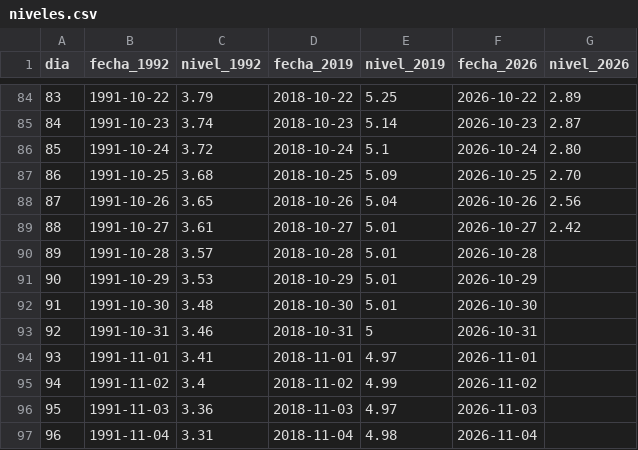
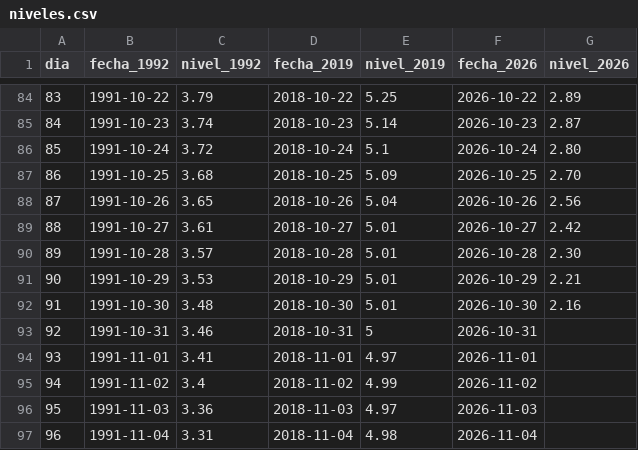
Before and after one commit to juniorsosasalinas-star/monitor-hidrologico-paraguay, a CSV file: concepcion/niveles.csv, drawn as a sheet; only a part is shown, gaps mark what is left out.

Commit message:
Update niveles.csv

```diff
--- a/concepcion/niveles.csv
+++ b/concepcion/niveles.csv
@@ -89,5 +89,5 @@
 88,1991-10-27,3.61,2018-10-27,5.01,2026-10-27,2.42
-89,1991-10-28,3.57,2018-10-28,5.01,2026-10-28,
-90,1991-10-29,3.53,2018-10-29,5.01,2026-10-29,
-91,1991-10-30,3.48,2018-10-30,5.01,2026-10-30,
+89,1991-10-28,3.57,2018-10-28,5.01,2026-10-28,2.30
+90,1991-10-29,3.53,2018-10-29,5.01,2026-10-29,2.21
+91,1991-10-30,3.48,2018-10-30,5.01,2026-10-30,2.16
 92,1991-10-31,3.46,2018-10-31,5,2026-10-31,
```
